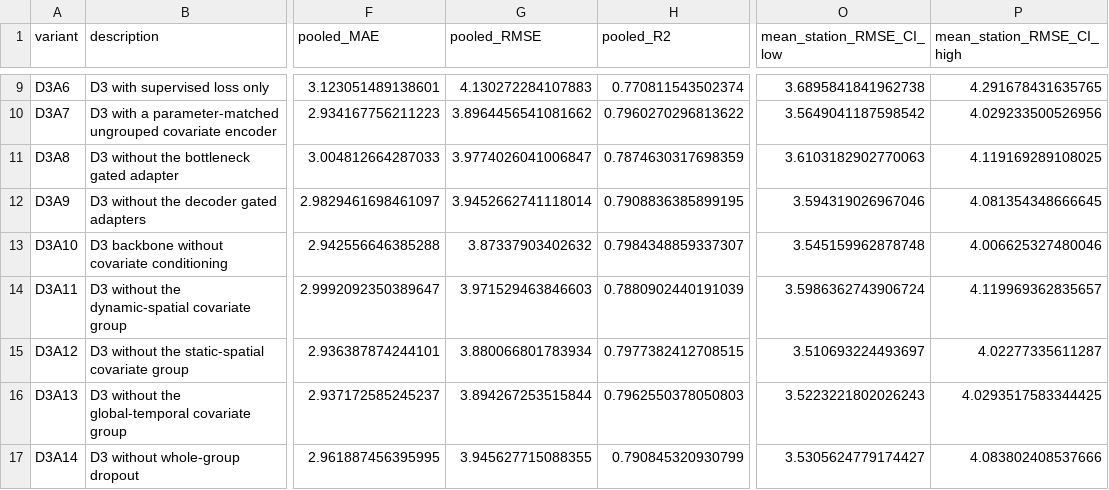
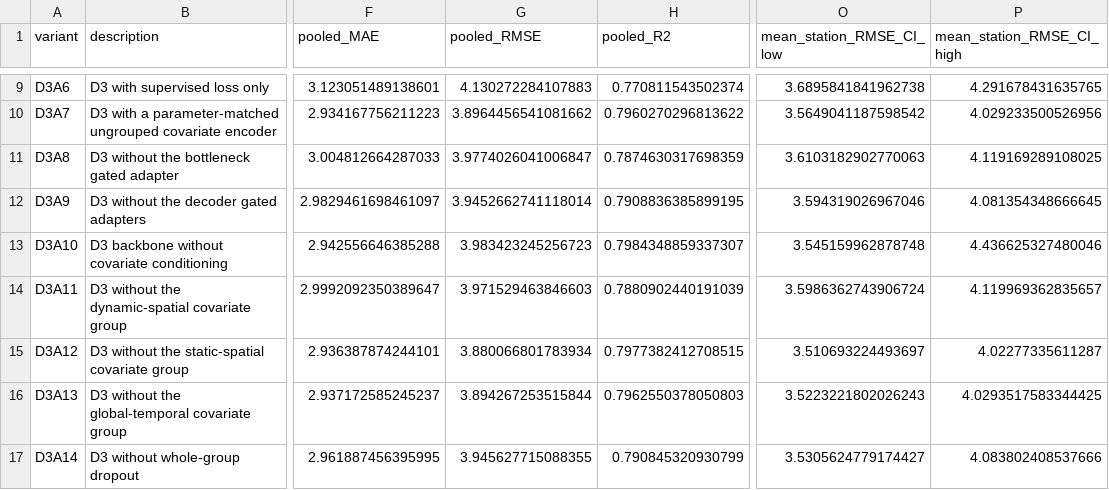
Before and after one commit to cuijun20000411/GFSC-HM, a CSV file: experiments/results/ablation/paper_table_d3_direct_ablation.csv, drawn as a sheet; only a part is shown, gaps mark what is left out; the diff names each change by its address in the sheet, - before the commit and + after, or states it on an @@ line.

Commit message:
Update paper_table_d3_direct_ablation.csv

```diff
--- a/experiments/results/ablation/paper_table_d3_direct_ablation.csv
+++ b/experiments/results/ablation/paper_table_d3_direct_ablation.csv
-G13 (pooled_RMSE): 3.87337903402632
+G13 (pooled_RMSE): 3.983423245256723
-P13 (mean_station_RMSE_CI_high): 4.006625327480046
+P13 (mean_station_RMSE_CI_high): 4.436625327480046
```
